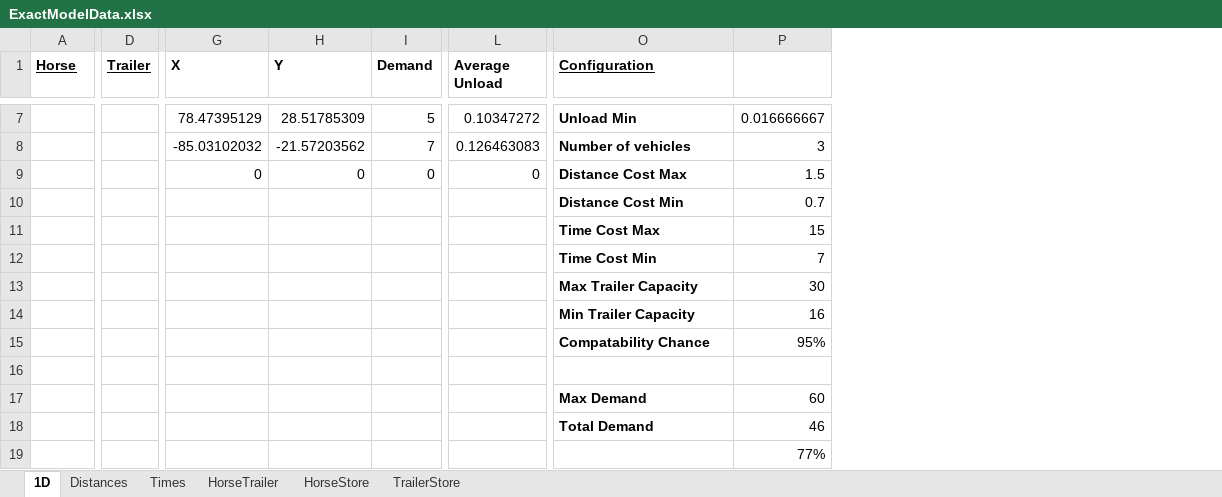
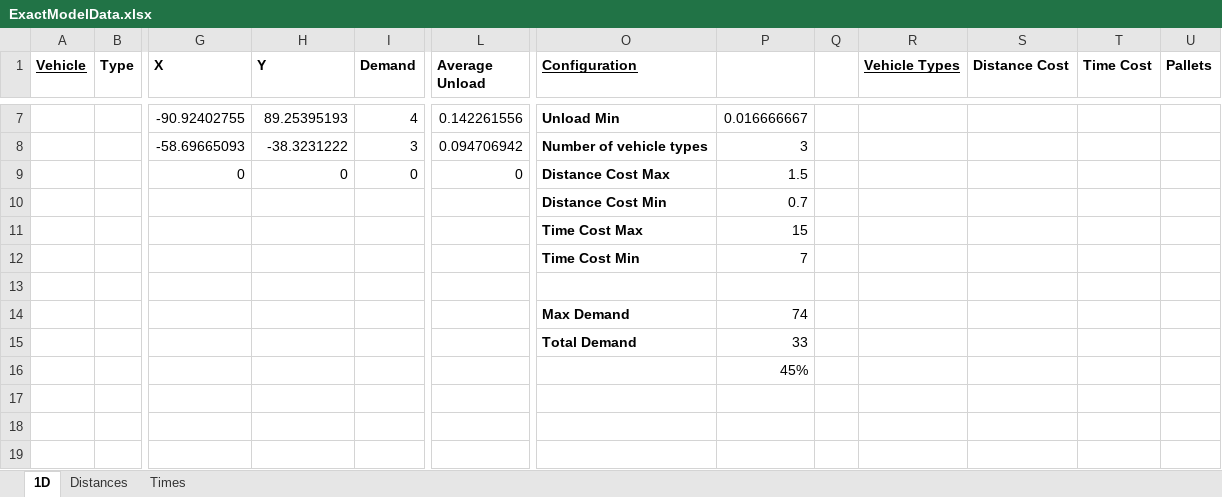
Before and after one commit to Greatmar2/Mathematical-Model-Implementation, an Excel workbook: 6 3/ExactModelData.xlsx, sheet 1D, drawn as a sheet; only a part is shown, gaps mark what is left out; values as stored, in another font and other column widths than the file's, no borders; charts and pictures not drawn; removed rows and columns are numbered as before the commit, all else as after; rows hold the shown columns only; the diff covers the shown part only; the diff names each change by its address in the sheet, - before the commit and + after, or states it on an @@ line.

```diff
--- a/6 3/ExactModelData.xlsx (sheet 1D)
+++ b/6 3/ExactModelData.xlsx (sheet 1D)
-sheet tab: HorseTrailer
-sheet tab: HorseStore
-sheet tab: TrailerStore
+column B (Type), empty
-column D (Trailer), empty
+column Q, empty
+column R (Vehicle Types), empty
+column S (Distance Cost), empty
+column T (Time Cost), empty
+column U (Pallets), empty
-A1: Horse
+A1: Vehicle
-G7 (X): 78.47395129
+G7 (X): -90.92402755
-H7 (Y): 28.51785309
+H7 (Y): 89.25395193
-I7 (Demand): 5
+I7 (Demand): 4
-L7 (Average Unload): 0.10347272
+L7 (Average Unload): 0.142261556
-G8 (X): -85.03102032
+G8 (X): -58.69665093
-H8 (Y): -21.57203562
+H8 (Y): -38.3231222
-I8 (Demand): 7
+I8 (Demand): 3
-L8 (Average Unload): 0.126463083
+L8 (Average Unload): 0.094706942
-O8 (Configuration): Number of vehicles
+O8 (Configuration): Number of vehicle types
-row 13:  |  |  |  |  |  | Max Trailer Capacity | 30
-row 14:  |  |  |  |  |  | Min Trailer Capacity | 16
-row 15:  |  |  |  |  |  | Compatability Chance | 95%
-P14: 60
+P14: 74
-P15: 46
+P15: 33
-P16: 77%
+P16: 45%
```
Also changed, not shown: 2 added rows, 2 removed rows and 20 edited cells elsewhere in this sheet, sheet Times, sheet Distances, charts or pictures, 4 2/ExactModelData.xlsx, 4 3/ExactModelData.xlsx, 27 other files.
